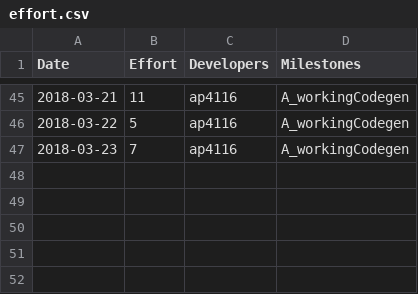
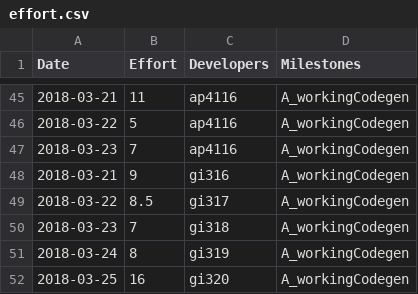
Before and after one commit to gioannides/Language_Processors, a CSV file: management/effort.csv, drawn as a sheet; only a part is shown, gaps mark what is left out; the diff names each change by its address in the sheet, - before the commit and + after, or states it on an @@ line.

```diff
--- a/management/effort.csv
+++ b/management/effort.csv
+row 48: 2018-03-21 | 9 | gi316 | A_workingCodegen
+row 49: 2018-03-22 | 8.5 | gi317 | A_workingCodegen
+row 50: 2018-03-23 | 7 | gi318 | A_workingCodegen
+row 51: 2018-03-24 | 8 | gi319 | A_workingCodegen
+row 52: 2018-03-25 | 16 | gi320 | A_workingCodegen
```
Also changed, not shown: management/milestones.csv, 2 other files.
